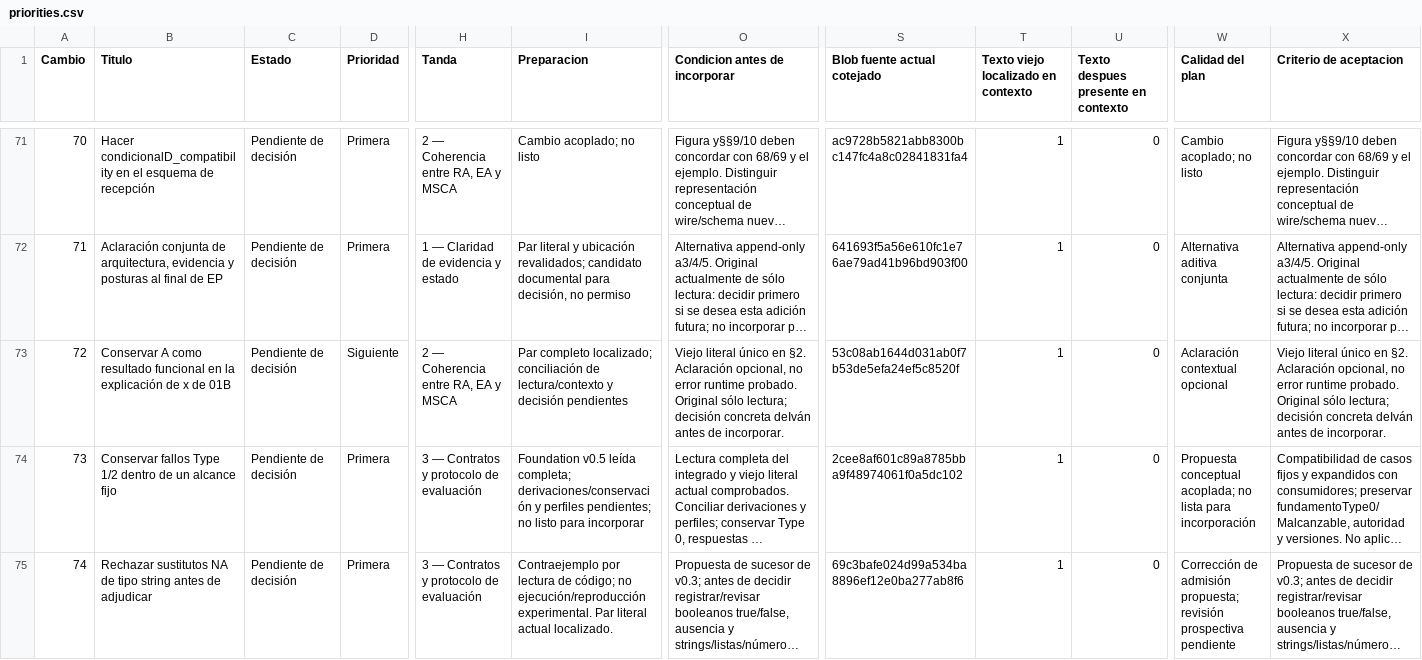
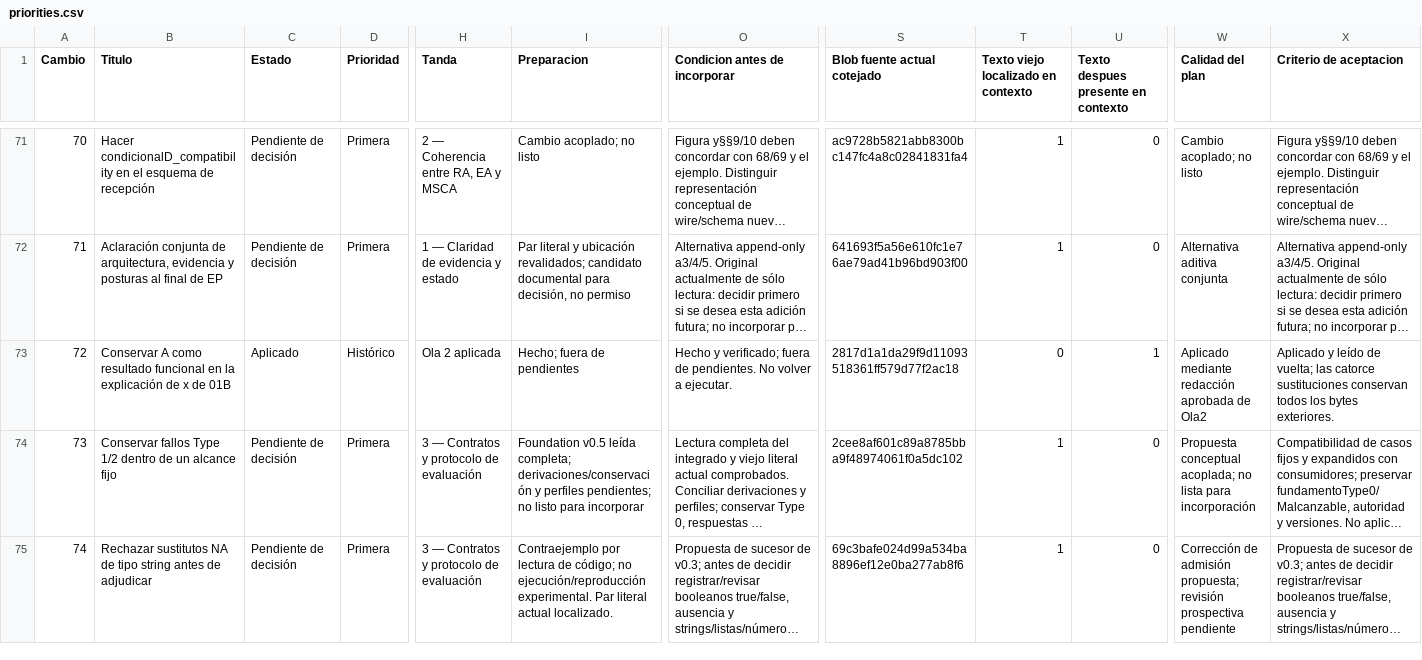
Before and after one commit to dakleyer/structural-awareness-contributions, a CSV file: governance/review/change-priorities-2026-10-06/priorities.csv, drawn as a sheet; only a part is shown, gaps mark what is left out; long unchanged cells end in …; the diff covers the shown part only; the diff names each change by its address in the sheet, - before the commit and + after, or states it on an @@ line.

```diff
--- a/governance/review/change-priorities-2026-10-06/priorities.csv
+++ b/governance/review/change-priorities-2026-10-06/priorities.csv
-C73 (Estado): Pendiente de decisión
+C73 (Estado): Aplicado
-D73 (Prioridad): Siguiente
+D73 (Prioridad): Histórico
-H73 (Tanda): 2 — Coherencia entre RA, EA y MSCA
+H73 (Tanda): Ola 2 aplicada
-I73 (Preparacion): Par completo localizado; conciliación de lectura/contexto y decisión pendientes
+I73 (Preparacion): Hecho; fuera de pendientes
-O73 (Condicion antes de incorporar): Viejo literal único en §2. Aclaración opcional, no error runtime probado. Original sólo lectura; decisión concreta deIván antes de incorporar.
+O73 (Condicion antes de incorporar): Hecho y verificado; fuera de pendientes. No volver a ejecutar.
-S73 (Blob fuente actual cotejado): 53c08ab1644d031ab0f7b53de5efa24ef5c8520f
+S73 (Blob fuente actual cotejado): 2817d1a1da29f9d11093518361ff579d77f2ac18
-T73: 1
+T73: 0
-U73: 0
+U73: 1
-W73 (Calidad del plan): Aclaración contextual opcional
+W73 (Calidad del plan): Aplicado mediante redacción aprobada de Ola2
-X73 (Criterio de aceptacion): Viejo literal único en §2. Aclaración opcional, no error runtime probado. Original sólo lectura; decisión concreta deIván antes de incorporar.
+X73 (Criterio de aceptacion): Aplicado y leído de vuelta; las catorce sustituciones conservan todos los bytes exteriores.
```
Also changed, not shown: 186 edited cells elsewhere in this file, 16 other files.
